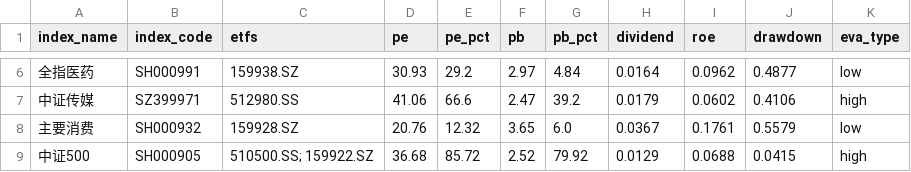
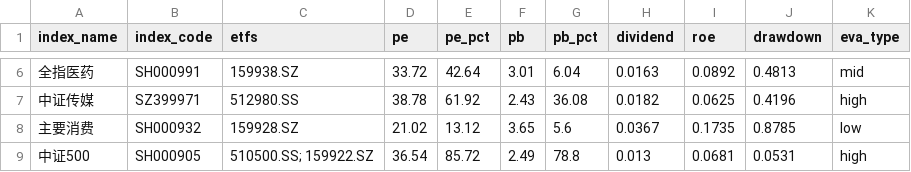
Before and after one commit to bryanzhang1024/etf-dashboard-auto, a CSV file: docs/assets.csv, drawn as a sheet; only a part is shown, gaps mark what is left out; the diff covers the shown part only.

```diff
--- a/docs/assets.csv
+++ b/docs/assets.csv
@@ -6,4 +6,4 @@ index_name,index_code,etfs,pe,pe_pct,pb,pb_pct,dividend,roe,drawdown,eva_type
-全指医药,SH000991,159938.SZ,30.93,29.2,2.97,4.84,0.0164,0.0962,0.4877,low
-中证传媒,SZ399971,512980.SS,41.06,66.6,2.47,39.2,0.0179,0.0602,0.4106,high
-主要消费,SH000932,159928.SZ,20.76,12.32,3.65,6.0,0.0367,0.1761,0.5579,low
-中证500,SH000905,510500.SS; 159922.SZ,36.68,85.72,2.52,79.92,0.0129,0.0688,0.0415,high
+全指医药,SH000991,159938.SZ,33.72,42.64,3.01,6.04,0.0163,0.0892,0.4813,mid
+中证传媒,SZ399971,512980.SS,38.78,61.92,2.43,36.08,0.0182,0.0625,0.4196,high
+主要消费,SH000932,159928.SZ,21.02,13.12,3.65,5.6,0.0367,0.1735,0.8785,low
+中证500,SH000905,510500.SS; 159922.SZ,36.54,85.72,2.49,78.8,0.013,0.0681,0.0531,high
```
Also changed, not shown: 99 edited cells elsewhere in this file.
